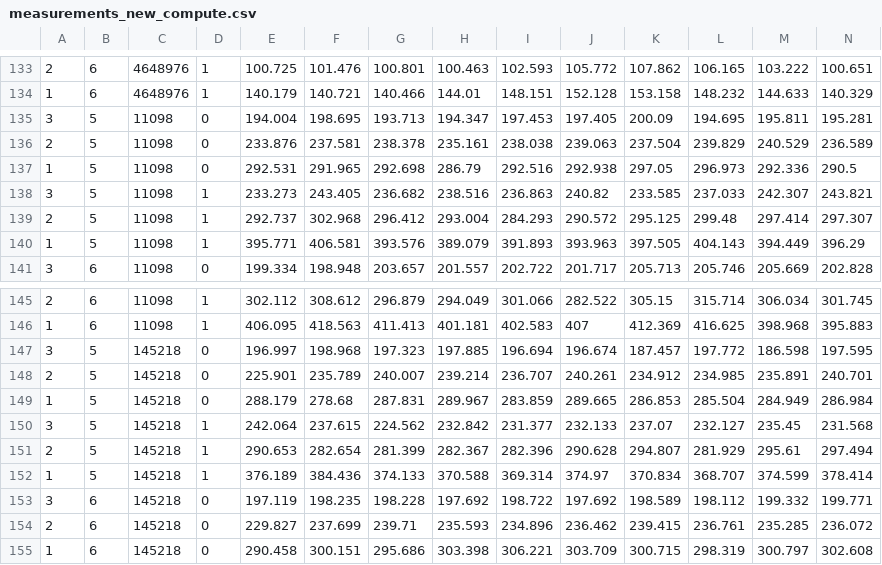
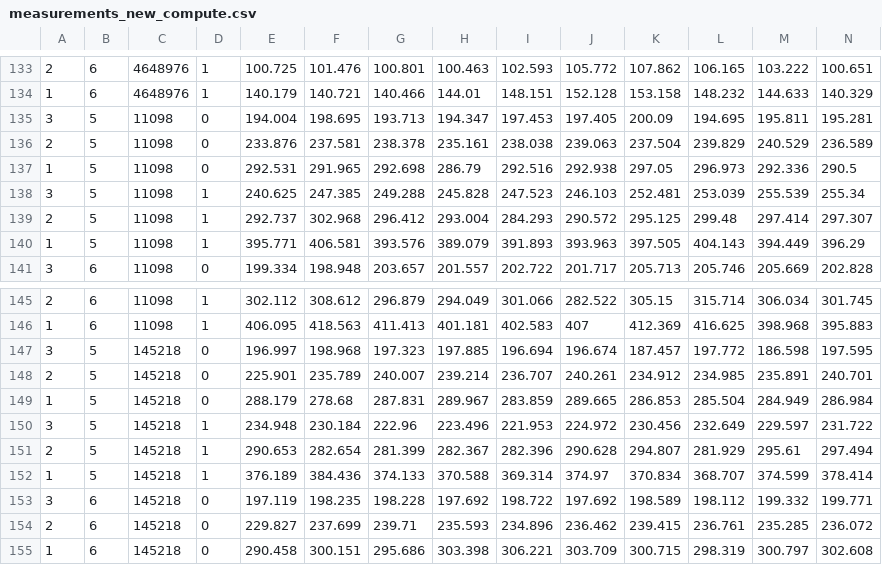
Before and after one commit to friedaxvictoria/hologram, a CSV file: plugins/MultiViewRendering/measurements_new_compute.csv, drawn as a sheet; only a part is shown, gaps mark what is left out; removed rows and columns are numbered as before the commit, all else as after; rows hold the shown columns only; the diff names each change by its address in the sheet, - before the commit and + after, or states it on an @@ line.

Commit message:
two new

```diff
--- a/plugins/MultiViewRendering/measurements_new_compute.csv
+++ b/plugins/MultiViewRendering/measurements_new_compute.csv
-row 138: 3 | 5 | 11098 | 1 | 233.273 | 243.405 | 236.682 | 238.516 | 236.863 | 240.82 | 233.585 | 237.033 | 242.307 | 243.821
+row 138: 3 | 5 | 11098 | 1 | 240.625 | 247.385 | 249.288 | 245.828 | 247.523 | 246.103 | 252.481 | 253.039 | 255.539 | 255.34
-row 150: 3 | 5 | 145218 | 1 | 242.064 | 237.615 | 224.562 | 232.842 | 231.377 | 232.133 | 237.07 | 232.127 | 235.45 | 231.568
+row 150: 3 | 5 | 145218 | 1 | 234.948 | 230.184 | 222.96 | 223.496 | 221.953 | 224.972 | 230.456 | 232.649 | 229.597 | 231.722
```
